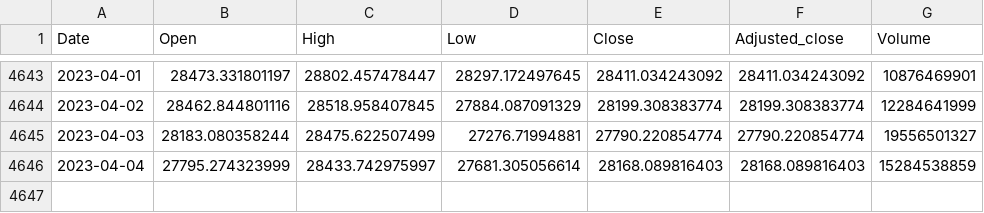
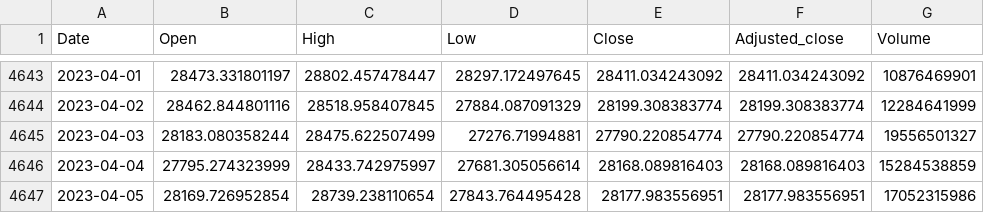
Before and after one commit to reasadazim/Stock-Market-Data-Visualisation, a CSV file: data/1d/BTC-USD.CC/BTC-USD.CC-data.csv, drawn as a sheet; only a part is shown, gaps mark what is left out; the diff names each change by its address in the sheet, - before the commit and + after, or states it on an @@ line.

Commit message:
PHP CSV upload + EOD Connection logic + Test data

```diff
--- a/data/1d/BTC-USD.CC/BTC-USD.CC-data.csv
+++ b/data/1d/BTC-USD.CC/BTC-USD.CC-data.csv
+row 4647: 2023-04-05 | 28169.726952854 | 28739.238110654 | 27843.764495428 | 28177.983556951 | 28177.983556951 | 17052315986
```
Also changed, not shown: data/12m/GSPC.INDX/GSPC.INDX-data.csv, data/1d/US500.INDX/US500.INDX-data.csv, 30 other files.
